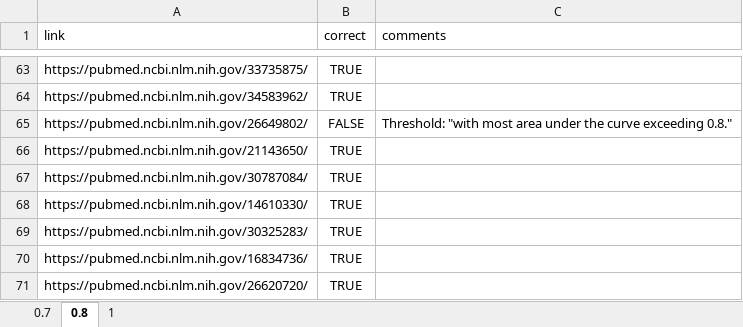
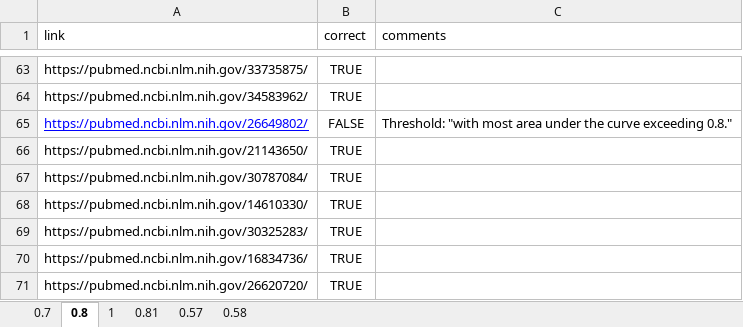
Before and after one commit to agbarnett/area_under_curve, an Excel workbook: validate/check_Adrian.xlsx, sheet 0.8, drawn as a sheet; only a part is shown, gaps mark what is left out; values as stored, in another font and other column widths than the file's, no borders; table styles not drawn; the diff names each change by its address in the sheet, - before the commit and + after, or states it on an @@ line.

```diff
--- a/validate/check_Adrian.xlsx (sheet 0.8)
+++ b/validate/check_Adrian.xlsx (sheet 0.8)
+sheet tab: 0.81
+sheet tab: 0.57
+sheet tab: 0.58
@@ A65 underline: off → on, text colour: black → #0000FF @@
```
Also changed, not shown: sheet 0.7, validate/check_Nicole.xlsx, validate/check_Rex.xlsx, 32 other files.
